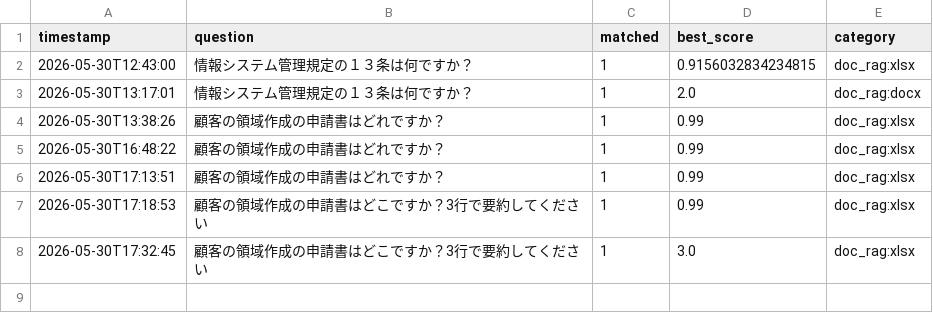
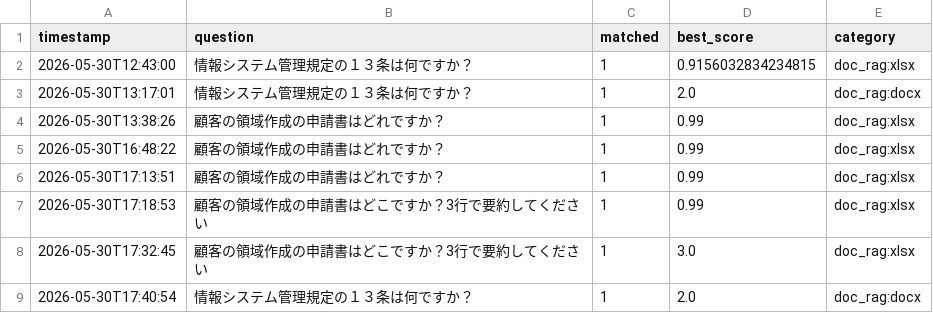
Before and after one commit to Hisa888/helpdesk_ai, a CSV file: streamlit_data/tenants/demo/logs/interactions_20260530.csv, drawn as a sheet; the diff names each change by its address in the sheet, - before the commit and + after, or states it on an @@ line.

Commit message:
Update log: tenants/demo/logs/interactions_20260530.csv

```diff
--- a/streamlit_data/tenants/demo/logs/interactions_20260530.csv
+++ b/streamlit_data/tenants/demo/logs/interactions_20260530.csv
+row 9: 2026-05-30T17:40:54 | 情報システム管理規定の１３条は何ですか？ | 1 | 2.0 | doc_rag:docx
```
